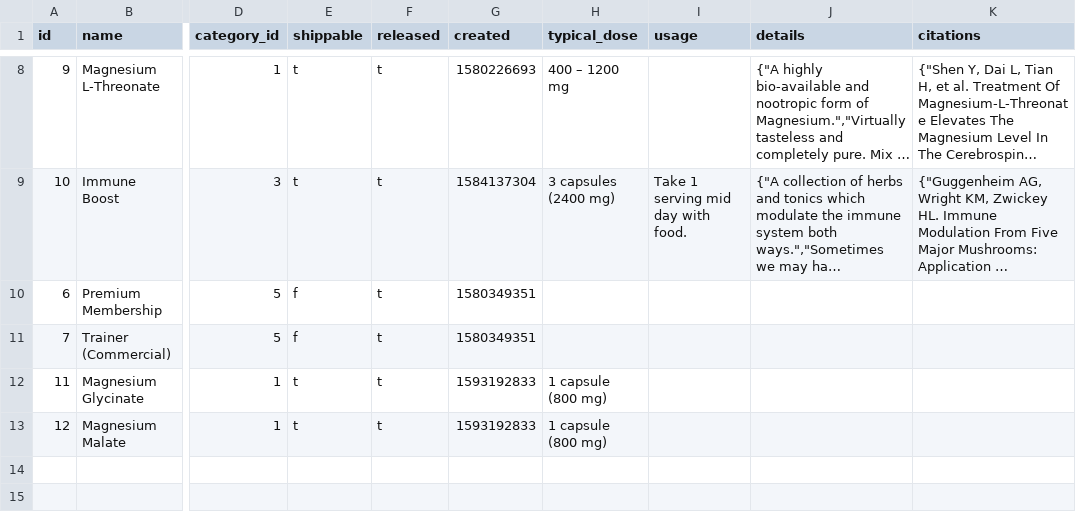
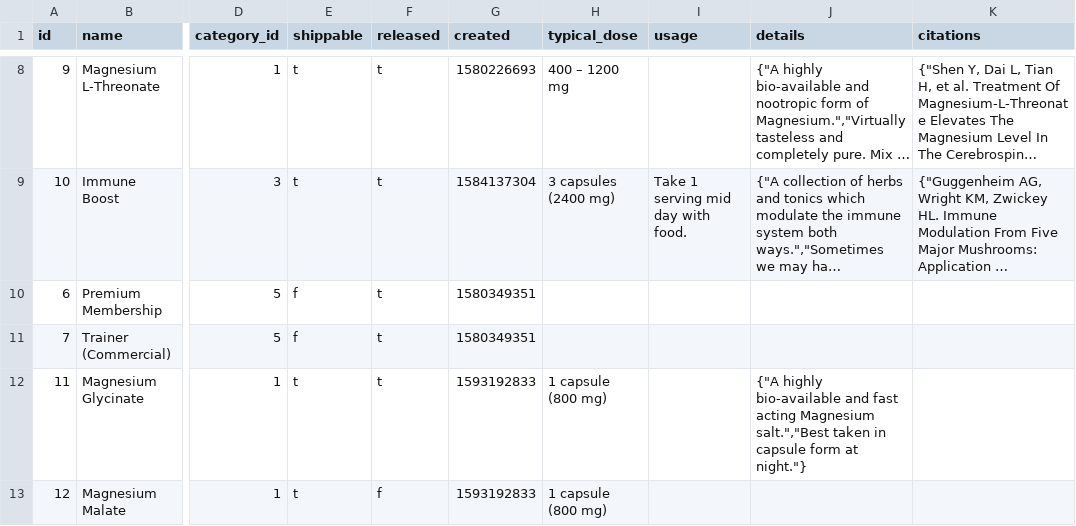
Before and after one commit to nutratech/db, a CSV file: data/csv/products.csv, drawn as a sheet; only a part is shown, gaps mark what is left out; long unchanged cells end in …; the diff names each change by its address in the sheet, - before the commit and + after, or states it on an @@ line.

Commit message:
unrelease Mg-Malate, details for Mg-Glycinate

```diff
--- a/data/csv/products.csv
+++ b/data/csv/products.csv
-J12 (details): (empty)
+J12 (details): {"A highly bio-available and fast acting Magnesium salt.","Best taken in capsule form at night."}
-F13 (released): t
+F13 (released): f
```
